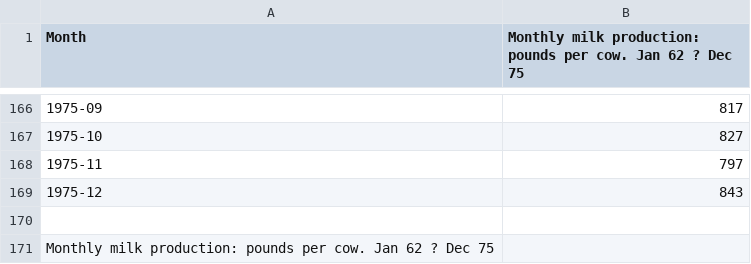
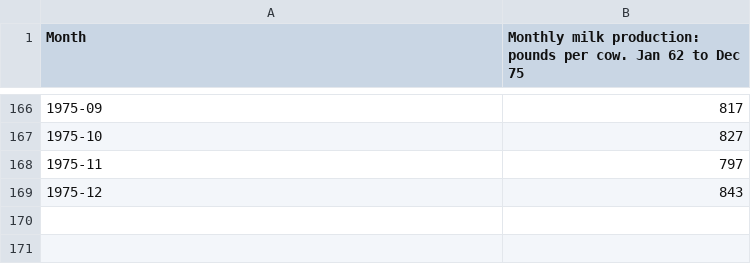
Before and after one commit to nmimoto/nmimoto.github.io, a CSV file: datasets/milk.csv, drawn as a sheet; only a part is shown, gaps mark what is left out; the diff names each change by its address in the sheet, - before the commit and + after, or states it on an @@ line.

Commit message:
Update milk.csv

```diff
--- a/datasets/milk.csv
+++ b/datasets/milk.csv
-B1: …Jan 62 ? Dec 75
+B1: …Jan 62 to Dec 75
-row 170: (empty)
-row 171: Monthly milk production: pounds per cow. Jan 62 ? Dec 75
```
